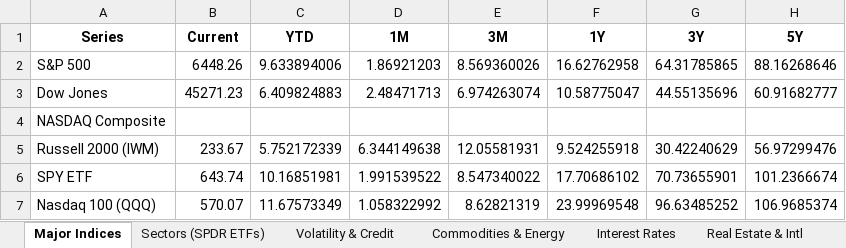
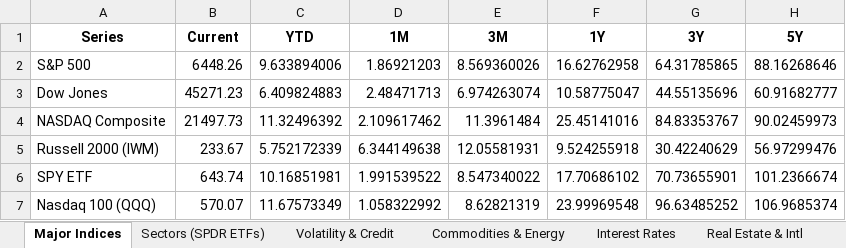
Before and after one commit to HughHancock/GMM, an Excel workbook: macro_tracker.xlsx, sheet Major Indices, drawn as a sheet; values as stored, in another font and other column widths than the file's, no borders; the diff names each change by its address in the sheet, - before the commit and + after, or states it on an @@ line.

```diff
--- a/macro_tracker.xlsx (sheet Major Indices)
+++ b/macro_tracker.xlsx (sheet Major Indices)
-B4 (Current): (empty)
+B4 (Current): 21497.73
-C4 (YTD): (empty)
+C4 (YTD): 11.32496392
-D4 (1M): (empty)
+D4 (1M): 2.109617462
-E4 (3M): (empty)
+E4 (3M): 11.3961484
-F4 (1Y): (empty)
+F4 (1Y): 25.45141016
-G4 (3Y): (empty)
+G4 (3Y): 84.83353767
-H4 (5Y): (empty)
+H4 (5Y): 90.02459973
```
Also changed, not shown: other sheet tabs, 3 other files.
